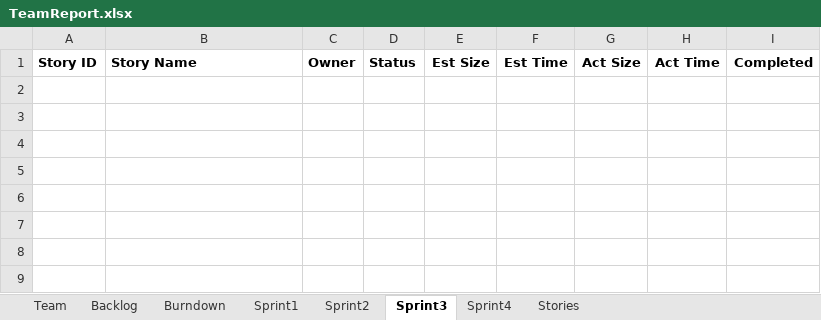
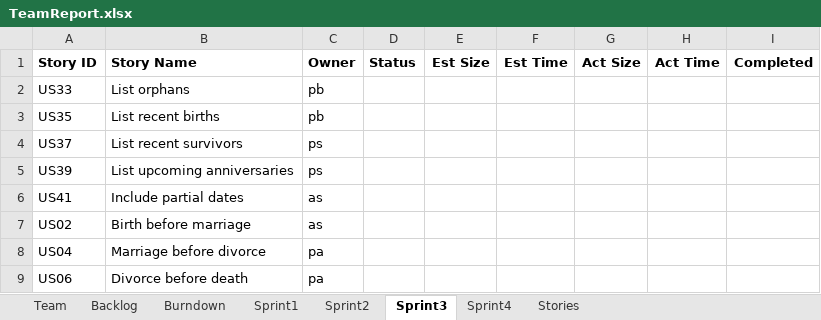
Before and after one commit to Tyranicangel/ssw555, an Excel workbook: TeamReport.xlsx, sheet Sprint3, drawn as a sheet; values as stored, in another font and other column widths than the file's, no borders; the diff names each change by its address in the sheet, - before the commit and + after, or states it on an @@ line.

```diff
--- a/TeamReport.xlsx (sheet Sprint3)
+++ b/TeamReport.xlsx (sheet Sprint3)
+row 2: US33 | List orphans | pb
+row 3: US35 | List recent births | pb
+row 4: US37 | List recent survivors | ps
+row 5: US39 | List upcoming anniversaries | ps
+row 6: US41 | Include partial dates | as
+row 7: US02 | Birth before marriage | as
+row 8: US04 | Marriage before divorce | pa
+row 9: US06 | Divorce before death | pa
```
Also changed, not shown: sheet Backlog, sheet Sprint2, sheet Sprint4, charts or pictures, 7 other files.
